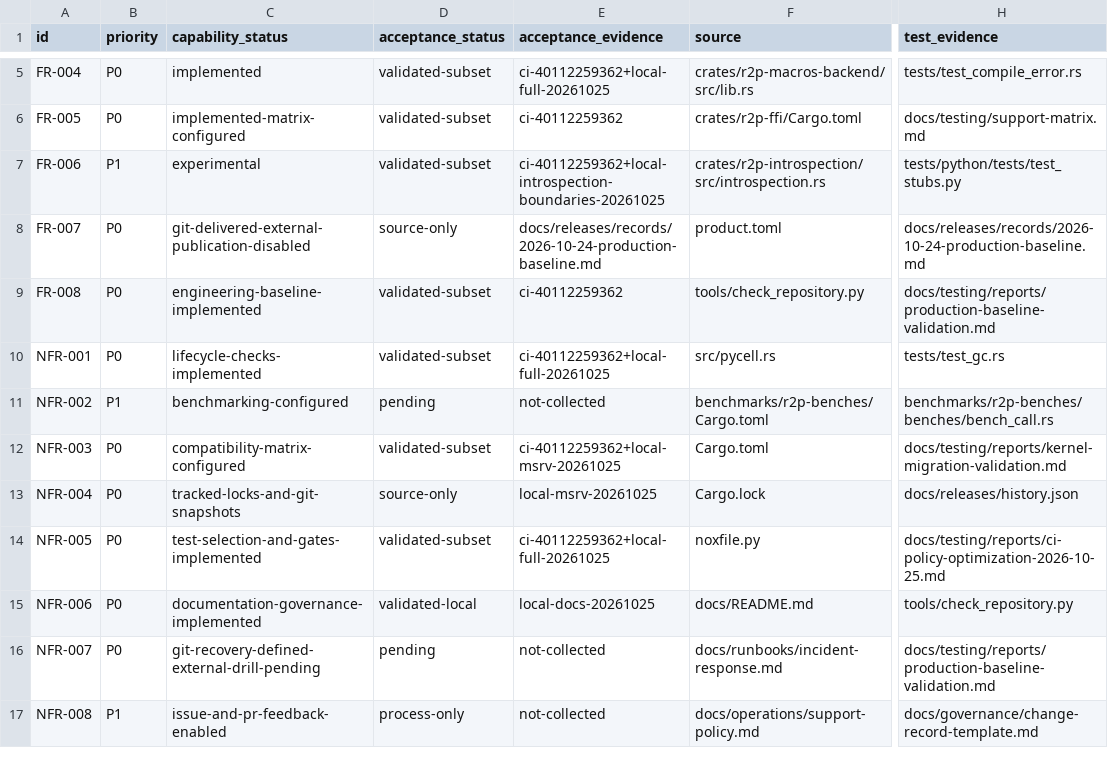
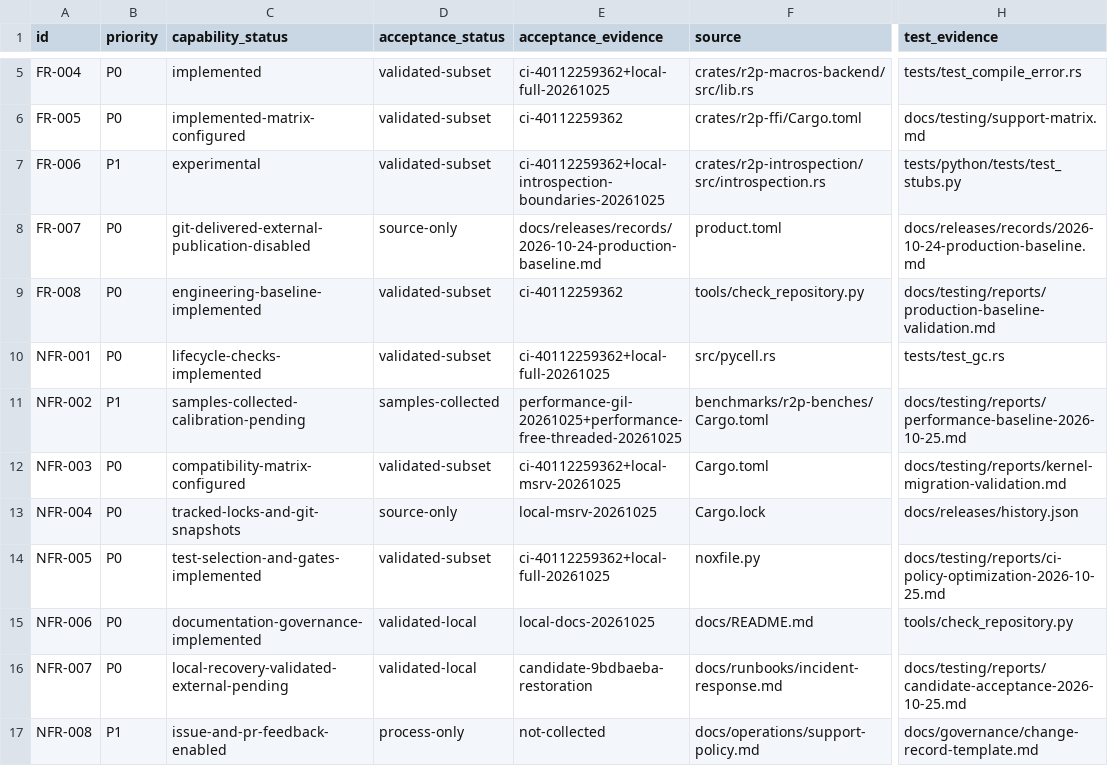
Before and after one commit to jelven007/r2p, a CSV file: docs/requirements/traceability.csv, drawn as a sheet; only a part is shown, gaps mark what is left out; the diff names each change by its address in the sheet, - before the commit and + after, or states it on an @@ line.

Commit message:
fix: record actual GIL and SDK evidence levels and align current product status

```diff
--- a/docs/requirements/traceability.csv
+++ b/docs/requirements/traceability.csv
-C11 (capability_status): benchmarking-configured
+C11 (capability_status): samples-collected-calibration-pending
-D11 (acceptance_status): pending
+D11 (acceptance_status): samples-collected
-E11 (acceptance_evidence): not-collected
+E11 (acceptance_evidence): performance-gil-20261025+performance-free-threaded-20261025
-H11 (test_evidence): benchmarks/r2p-benches/benches/bench_call.rs
+H11 (test_evidence): docs/testing/reports/performance-baseline-2026-10-25.md
-C16 (capability_status): git-recovery-defined-external-drill-pending
+C16 (capability_status): local-recovery-validated-external-pending
-D16 (acceptance_status): pending
+D16 (acceptance_status): validated-local
-E16 (acceptance_evidence): not-collected
+E16 (acceptance_evidence): candidate-9bdbaeba-restoration
-H16 (test_evidence): docs/testing/reports/production-baseline-validation.md
+H16 (test_evidence): docs/testing/reports/candidate-acceptance-2026-10-25.md
```
Also changed, not shown: 29 other files.
